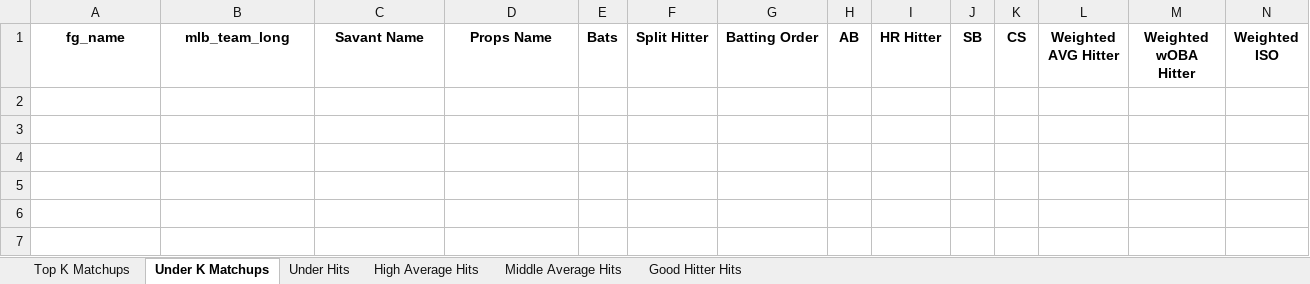
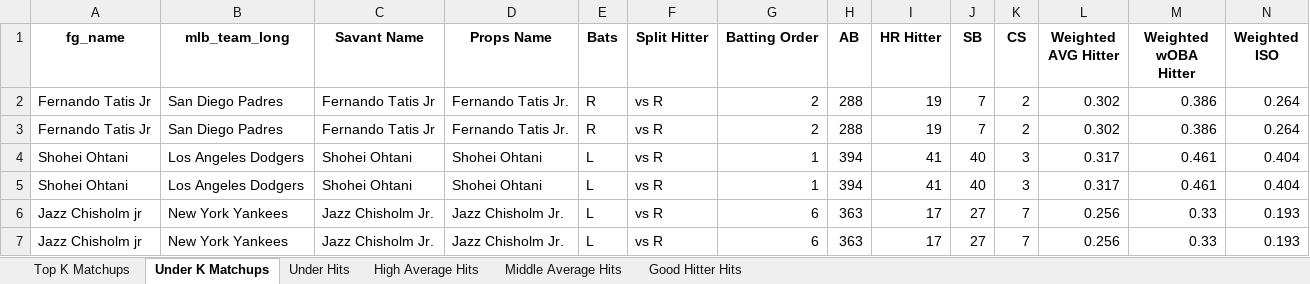
Before and after one commit to mtdewrocks/matchup, an Excel workbook: assets/Top Prop Lines.xlsx, sheet Under K Matchups, drawn as a sheet; only a part is shown; values as stored, in another font and other column widths than the file's, no borders; rows hold the shown columns only; the diff names each change by its address in the sheet, - before the commit and + after, or states it on an @@ line.

```diff
--- a/assets/Top Prop Lines.xlsx (sheet Under K Matchups)
+++ b/assets/Top Prop Lines.xlsx (sheet Under K Matchups)
+row 2: Fernando Tatis Jr | San Diego Padres | Fernando Tatis Jr | Fernando Tatis Jr. | R | vs R | 2 | 288 | 19 | 7 | 2 | 0.302 | 0.386 | 0.264
+row 3: Fernando Tatis Jr | San Diego Padres | Fernando Tatis Jr | Fernando Tatis Jr. | R | vs R | 2 | 288 | 19 | 7 | 2 | 0.302 | 0.386 | 0.264
+row 4: Shohei Ohtani | Los Angeles Dodgers | Shohei Ohtani | Shohei Ohtani | L | vs R | 1 | 394 | 41 | 40 | 3 | 0.317 | 0.461 | 0.404
+row 5: Shohei Ohtani | Los Angeles Dodgers | Shohei Ohtani | Shohei Ohtani | L | vs R | 1 | 394 | 41 | 40 | 3 | 0.317 | 0.461 | 0.404
+row 6: Jazz Chisholm jr | New York Yankees | Jazz Chisholm Jr. | Jazz Chisholm Jr. | L | vs R | 6 | 363 | 17 | 27 | 7 | 0.256 | 0.33 | 0.193
+row 7: Jazz Chisholm jr | New York Yankees | Jazz Chisholm Jr. | Jazz Chisholm Jr. | L | vs R | 6 | 363 | 17 | 27 | 7 | 0.256 | 0.33 | 0.193
```
Also changed, not shown: sheet Under Hits, sheet Good Hitter Hits, sheet Middle Average Hits, sheet High Average Hits, sheet Top K Matchups, assets/Combined_Daily_Data.xlsx, assets/Daily_Props.xlsx, 13 other files.
